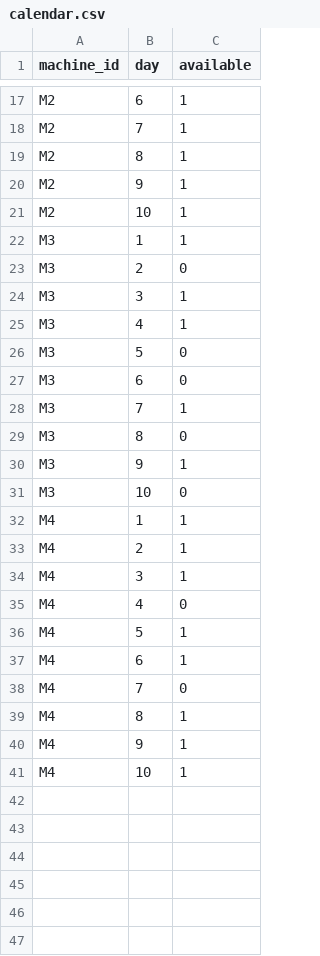
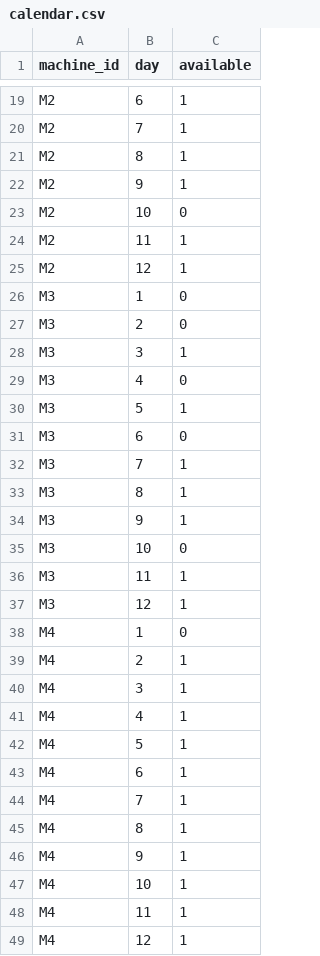
Before and after one commit to UBC-FRESH/fhops, a CSV file: examples/synthetic/medium/data/calendar.csv, drawn as a sheet; only a part is shown, gaps mark what is left out; the diff covers the shown part only.

```diff
--- a/examples/synthetic/medium/data/calendar.csv
+++ b/examples/synthetic/medium/data/calendar.csv
@@ -20,20 +22,24 @@ M2,8,1
 M2,9,1
-M2,10,1
-M3,1,1
+M2,10,0
+M2,11,1
+M2,12,1
+M3,1,0
 M3,2,0
 M3,3,1
-M3,4,1
-M3,5,0
+M3,4,0
+M3,5,1
 M3,6,0
 M3,7,1
-M3,8,0
+M3,8,1
 M3,9,1
 M3,10,0
-M4,1,1
+M3,11,1
+M3,12,1
+M4,1,0
 M4,2,1
 M4,3,1
-M4,4,0
+M4,4,1
 M4,5,1
 M4,6,1
-M4,7,0
+M4,7,1
 M4,8,1
@@ -41 +47,3 @@ M4,9,1
 M4,10,1
+M4,11,1
+M4,12,1
```
Also changed, not shown: 2 added rows elsewhere in this file, examples/synthetic/large/data/blocks.csv, examples/synthetic/large/data/calendar.csv, 17 other files.
